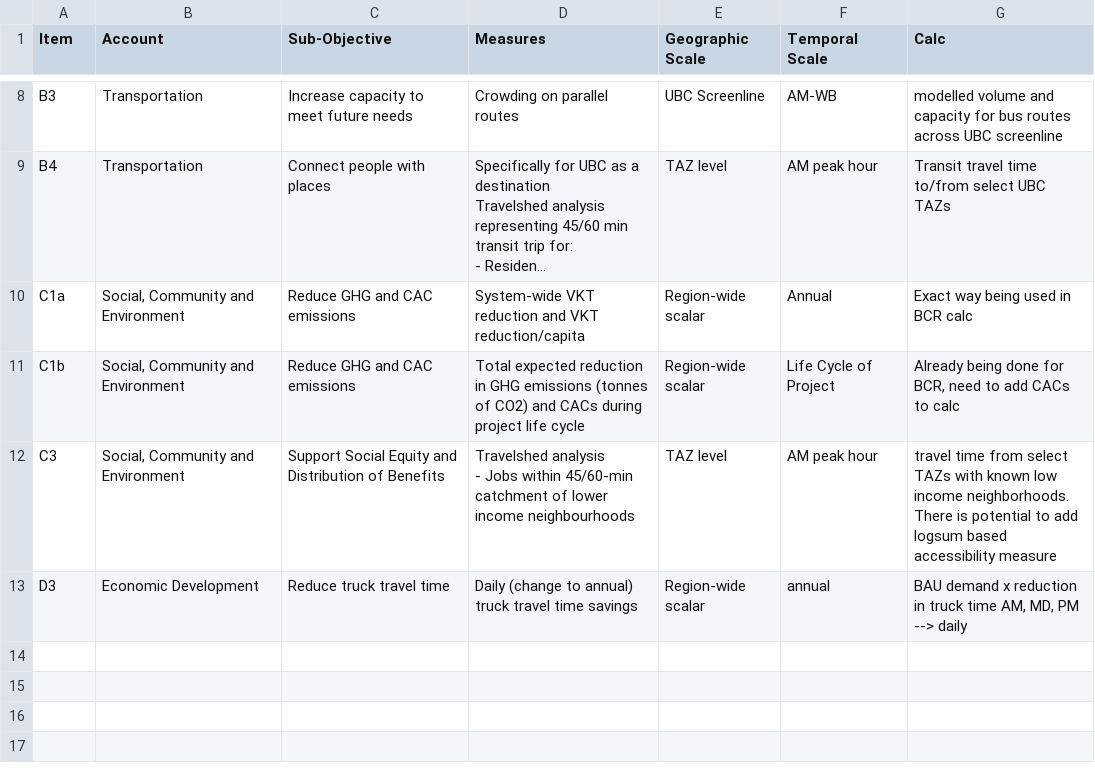
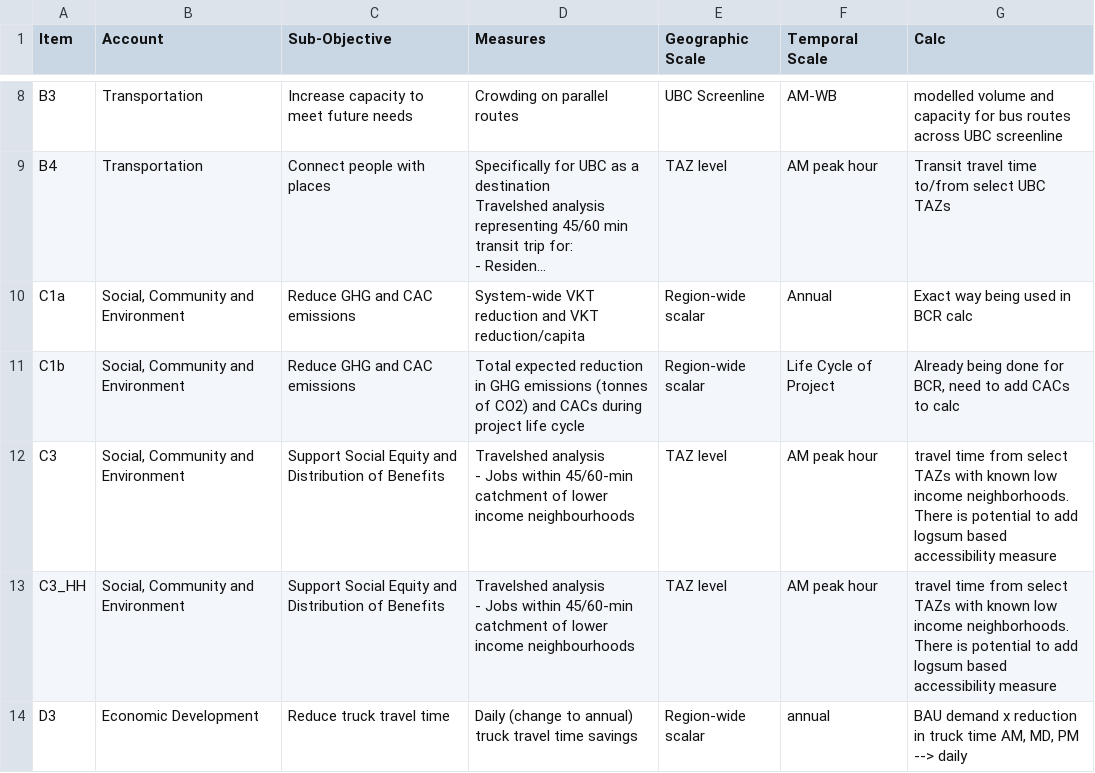
Before and after one commit to KristinaKwong/r2uPhase2, a CSV file: RTM/Scripts/MAE/INFO.csv, drawn as a sheet; only a part is shown, gaps mark what is left out; long unchanged cells end in ….

Commit message:
Add assessibility and Broadway corridor travel time
- MAE metric A4b, B4, C3, C3_HH
- household count by income category (low/med/hig)

```diff
--- a/RTM/Scripts/MAE/INFO.csv
+++ b/RTM/Scripts/MAE/INFO.csv
@@ -17,2 +17,4 @@ C3,"Social, Community and Environment",Support Social Equity and Distribution of
 -	Jobs within 45/60-min catchment of lower income neighbourhoods",TAZ level ,AM peak hour,travel time from select TAZs with known low income neighborhoods. There is potential to add logsum based accessibility measure
+C3_HH,"Social, Community and Environment",Support Social Equity and Distribution of Benefits ,"Travelshed analysis
+-	Jobs within 45/60-min catchment of lower income neighbourhoods",TAZ level ,AM peak hour,travel time from select TAZs with known low income neighborhoods. There is potential to add logsum based accessibility measure
 D3,Economic Development,Reduce truck travel time,Daily (change to annual) truck travel time savings,Region-wide scalar,annual,"BAU demand x reduction in truck time AM, MD, PM --> daily "
```
Also changed, not shown: 10 other files.
